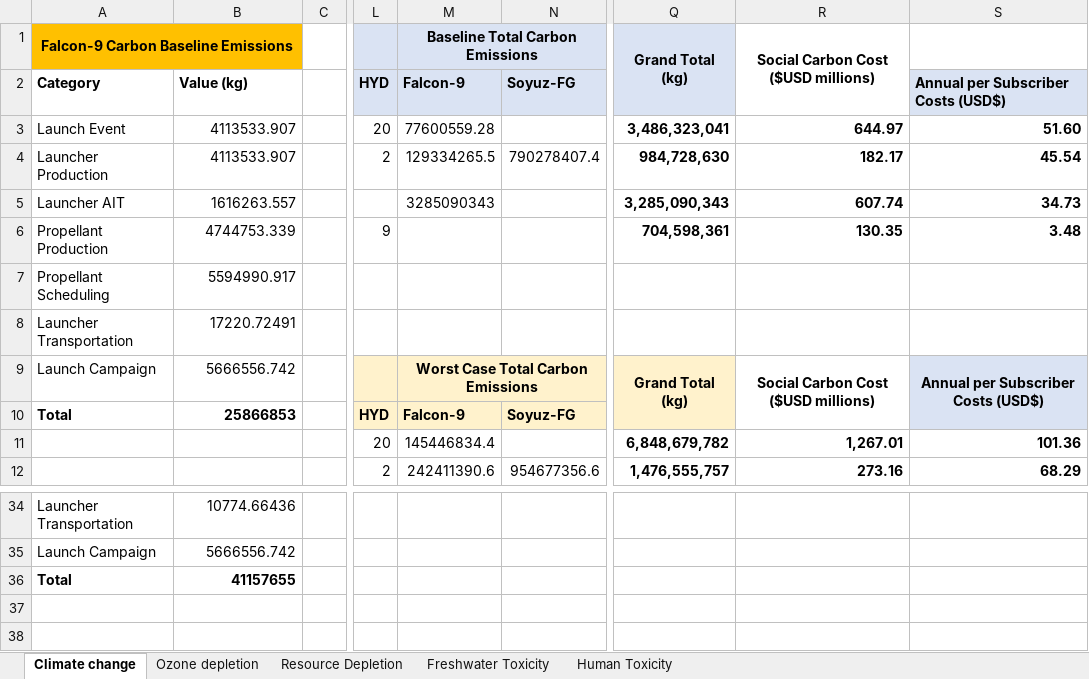
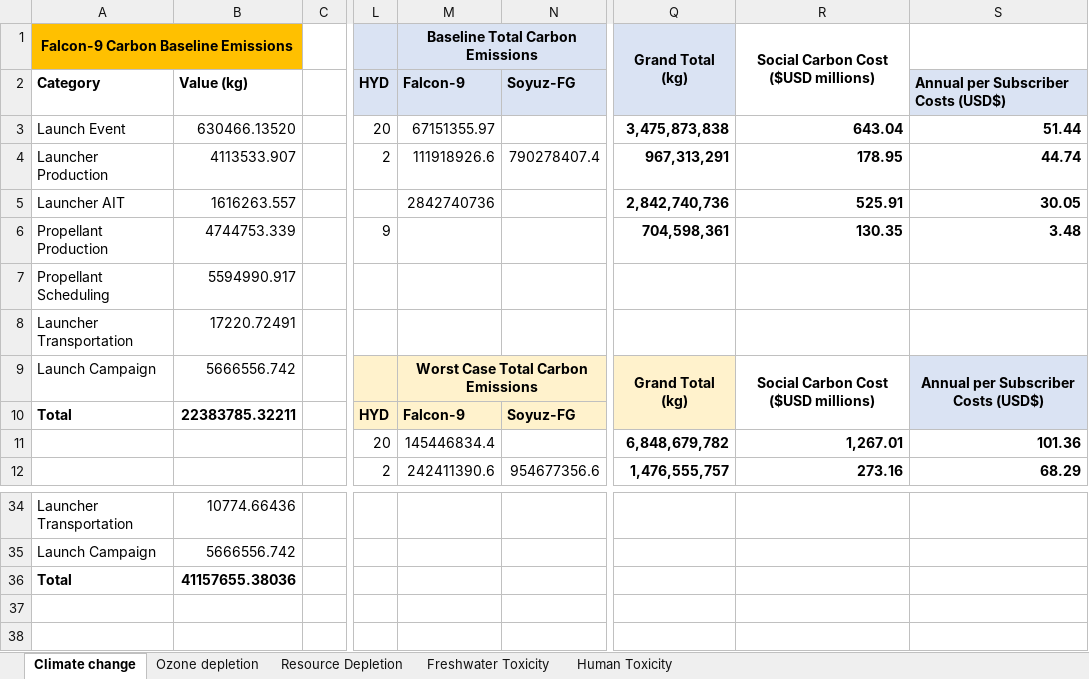
Before and after one commit to Bonface-Osoro/saleos, an Excel workbook: validation/Total rocket emissions.xlsx, sheet Climate change, drawn as a sheet; only a part is shown, gaps mark what is left out; values as stored, in another font and other column widths than the file's, no borders; the diff names each change by its address in the sheet, - before the commit and + after, or states it on an @@ line.

```diff
--- a/validation/Total rocket emissions.xlsx (sheet Climate change)
+++ b/validation/Total rocket emissions.xlsx (sheet Climate change)
-B3: 4113533.907
+B3: 630466.13520
-M3 (Baseline Total Carbon Emissions): 77600559.28
+M3 (Baseline Total Carbon Emissions): 67151355.97
-Q3 (Grand Total (kg)): 3,486,323,041
+Q3 (Grand Total (kg)): 3,475,873,838
-R3: 644.97
+R3: 643.04
-S3: 51.60
+S3: 51.44
-M4 (Baseline Total Carbon Emissions): 129334265.5
+M4 (Baseline Total Carbon Emissions): 111918926.6
-Q4 (Grand Total (kg)): 984,728,630
+Q4 (Grand Total (kg)): 967,313,291
-R4: 182.17
+R4: 178.95
-S4: 45.54
+S4: 44.74
-M5 (Baseline Total Carbon Emissions): 3285090343
+M5 (Baseline Total Carbon Emissions): 2842740736
-Q5 (Grand Total (kg)): 3,285,090,343
+Q5 (Grand Total (kg)): 2,842,740,736
-R5: 607.74
+R5: 525.91
-S5: 34.73
+S5: 30.05
-B10: 25866853
+B10: 22383785.32211
-B36: 41157655
+B36: 41157655.38036
```
Also changed, not shown: sheet Ozone depletion, data/raw/life_cycle_data.xlsx, 7 other files.
